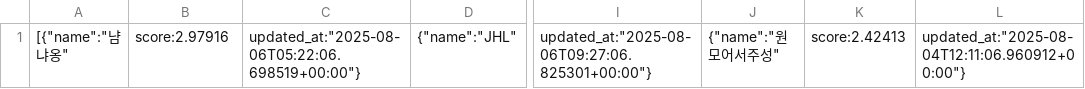
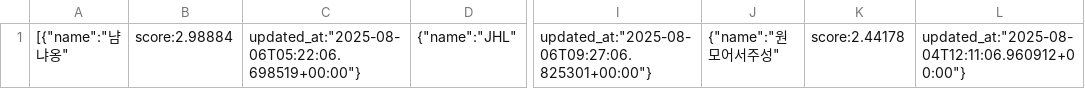
Before and after one commit to cechallenge/2025_cechallenge_data, a CSV file: rank.csv, drawn as a sheet; only a part is shown, gaps mark what is left out; the diff names each change by its address in the sheet, - before the commit and + after, or states it on an @@ line.

Commit message:
rank is updated

```diff
--- a/rank.csv
+++ b/rank.csv
-B1: score:2.97916
+B1: score:2.98884
-K1: score:2.42413
+K1: score:2.44178
```
